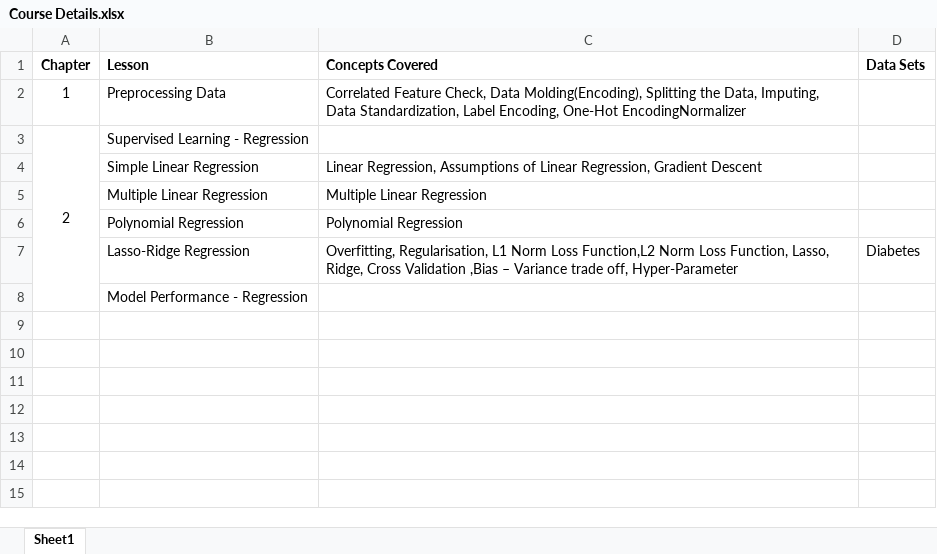
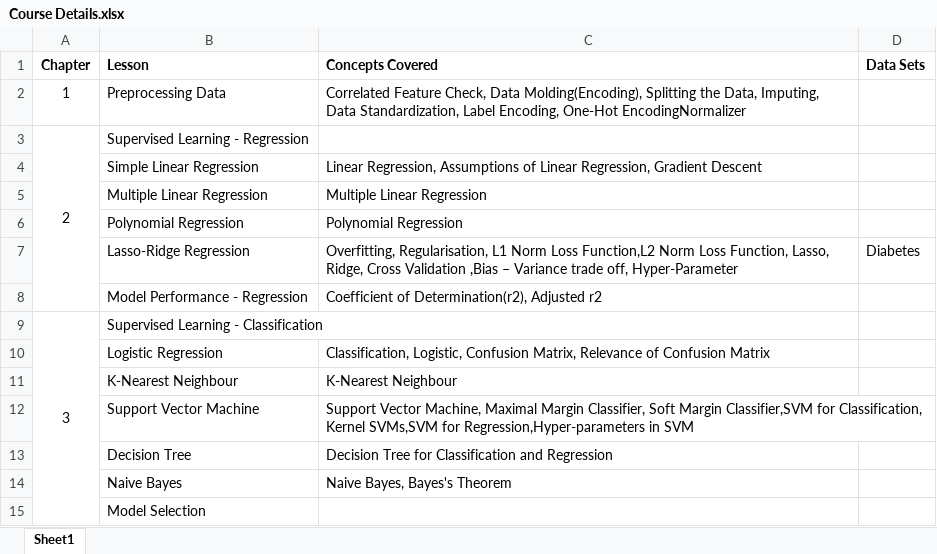
Before and after one commit to bansalrishi/MachineLearningWithPython, an Excel workbook: Course Details.xlsx, sheet Sheet1, drawn as a sheet; values as stored, in another font and other column widths than the file's, no borders; the diff names each change by its address in the sheet, - before the commit and + after, or states it on an @@ line.

```diff
--- a/Course Details.xlsx (sheet Sheet1)
+++ b/Course Details.xlsx (sheet Sheet1)
-C8 (Concepts Covered): (empty)
+C8 (Concepts Covered): Coefficient of Determination(r2), Adjusted r2
+row 9: 3 | Supervised Learning - Classification
+row 10:  | Logistic Regression | Classification, Logistic, Confusion Matrix, Relevance of Confusion Matrix
+row 11:  | K-Nearest Neighbour | K-Nearest Neighbour
+row 12:  | Support Vector Machine | Support Vector Machine, Maximal Margin Classifier, Soft Margin Classifier,SVM for Classification, Kernel SVMs,SVM for Regression,Hyper-parameters in SVM
+row 13:  | Decision Tree | Decision Tree for Classification and Regression
+row 14:  | Naive Bayes | Naive Bayes, Bayes's Theorem
+row 15:  | Model Selection
```
Also changed, not shown: 3 other files.
